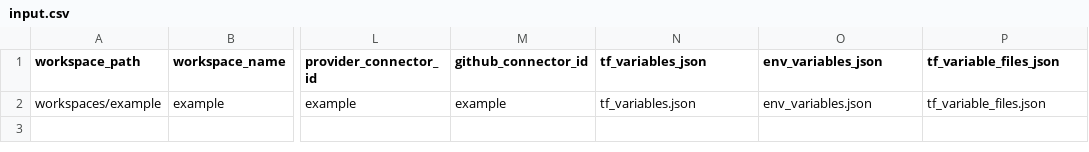
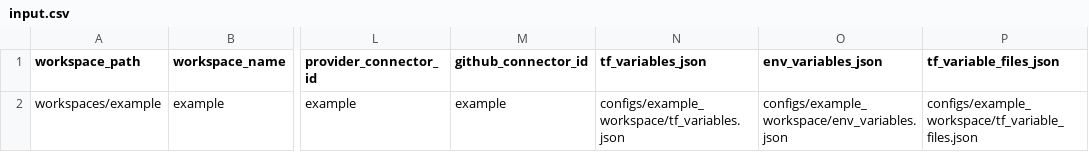
Before and after one commit to tusharkapadi/iacm-migration, a CSV file: input.csv, drawn as a sheet; only a part is shown, gaps mark what is left out; the diff names each change by its address in the sheet, - before the commit and + after, or states it on an @@ line.

Commit message:
Update to use configs directory

```diff
--- a/input.csv
+++ b/input.csv
-N2 (tf_variables_json): tf_variables.json
+N2 (tf_variables_json): configs/example_workspace/tf_variables.json
-O2 (env_variables_json): env_variables.json
+O2 (env_variables_json): configs/example_workspace/env_variables.json
-P2 (tf_variable_files_json): tf_variable_files.json
+P2 (tf_variable_files_json): configs/example_workspace/tf_variable_files.json
```
Also changed, not shown: 1 other file.
